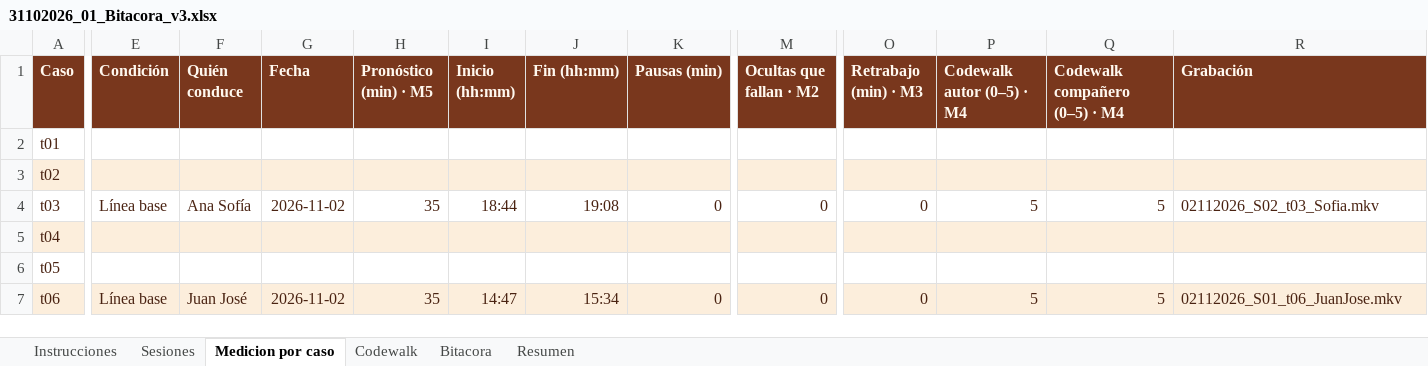
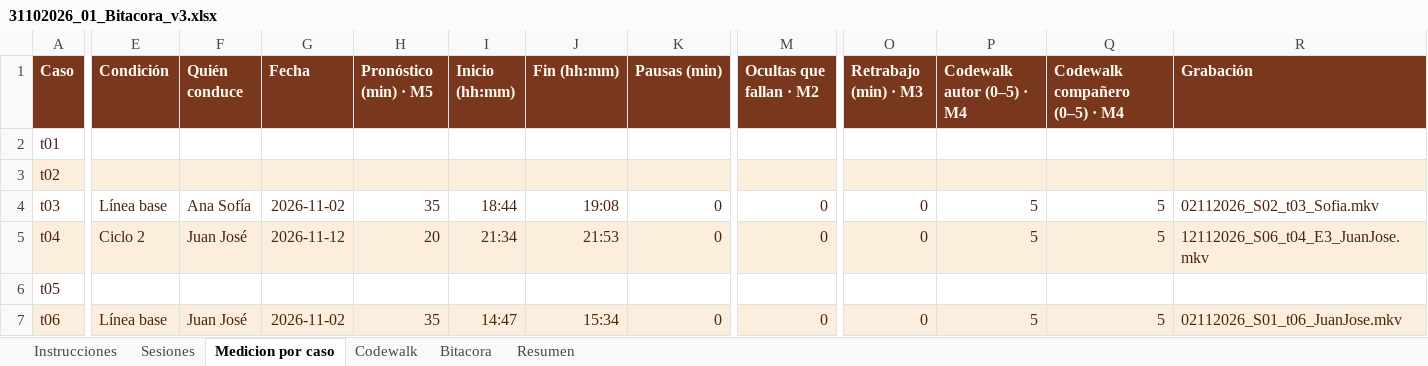
Before and after one commit to Sofii141/notitas, an Excel workbook: 05 - Ciclos y bitacora/31102026_01_Bitacora_v3.xlsx, sheet Medicion por caso, drawn as a sheet; only a part is shown, gaps mark what is left out; values as stored, in another font and other column widths than the file's, no borders; conditional formats not drawn; the diff covers the shown part only; the diff names each change by its address in the sheet, - before the commit and + after, or states it on an @@ line.

```diff
--- a/05 - Ciclos y bitacora/31102026_01_Bitacora_v3.xlsx (sheet Medicion por caso)
+++ b/05 - Ciclos y bitacora/31102026_01_Bitacora_v3.xlsx (sheet Medicion por caso)
-E5 (Condición): (empty)
+E5 (Condición): Ciclo 2
-F5 (Quién conduce): (empty)
+F5 (Quién conduce): Juan José
-G5 (Fecha): (empty)
+G5 (Fecha): 2026-11-12
-H5 (Pronóstico (min) · M5): (empty)
+H5 (Pronóstico (min) · M5): 20
-I5 (Inicio (hh:mm)): (empty)
+I5 (Inicio (hh:mm)): 21:34
-J5 (Fin (hh:mm)): (empty)
+J5 (Fin (hh:mm)): 21:53
-K5 (Pausas (min)): (empty)
+K5 (Pausas (min)): 0
-M5 (Ocultas que fallan · M2): (empty)
+M5 (Ocultas que fallan · M2): 0
-O5 (Retrabajo (min) · M3): (empty)
+O5 (Retrabajo (min) · M3): 0
-P5 (Codewalk autor (0–5) · M4): (empty)
+P5 (Codewalk autor (0–5) · M4): 5
-Q5 (Codewalk compañero (0–5) · M4): (empty)
+Q5 (Codewalk compañero (0–5) · M4): 5
-R5 (Grabación): (empty)
+R5 (Grabación): 12112026_S06_t04_E3_JuanJose.mkv
```
Also changed, not shown: 1 edited cell elsewhere in this sheet, sheet Codewalk, sheet Bitacora, sheet Sesiones, 11 other files.
